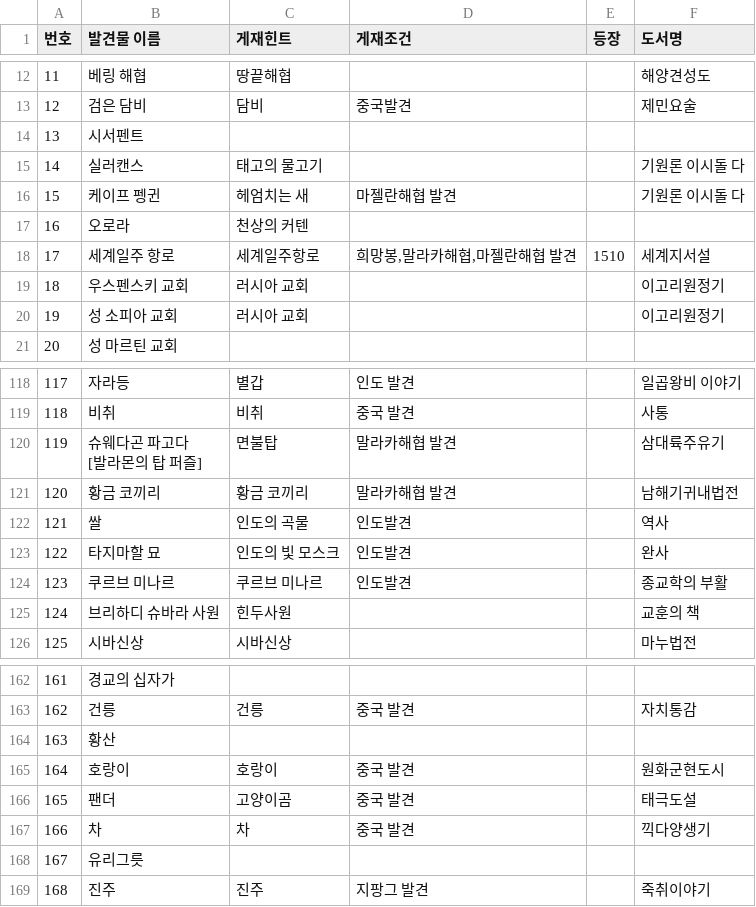
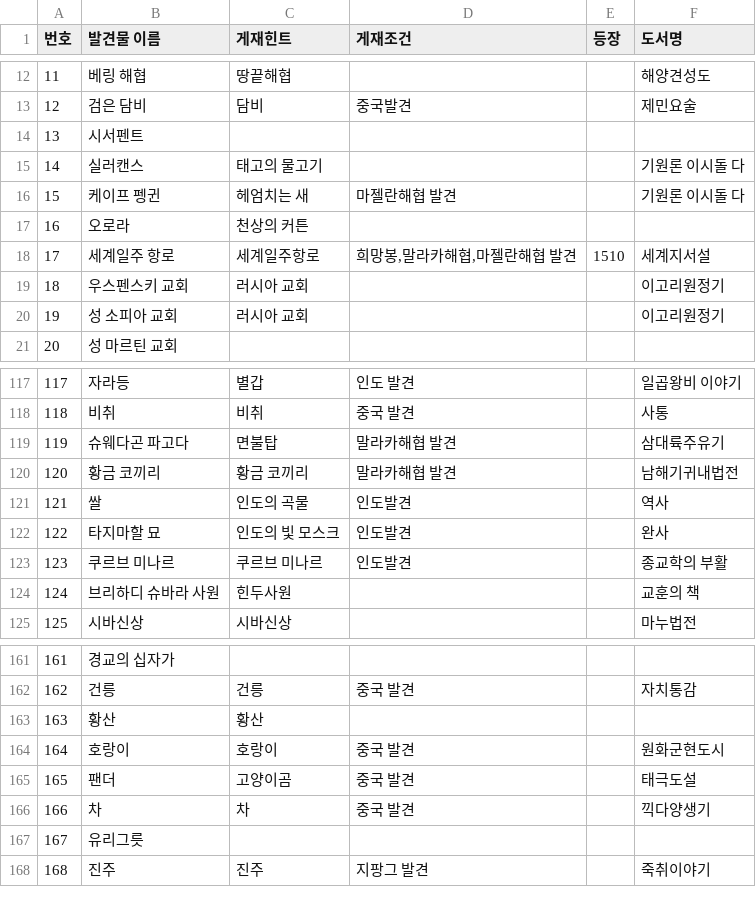
Before and after one commit to Kyeongrok/cds-helper, a CSV file: CdsHelper/발견물힌트.csv, drawn as a sheet; only a part is shown, gaps mark what is left out; addresses are those after the commit; ↵ is a line break in a cell; the diff covers the shown part only; the diff names each change by its address in the sheet, - before the commit and + after, or states it on an @@ line.

```diff
--- a/CdsHelper/발견물힌트.csv
+++ b/CdsHelper/발견물힌트.csv
-C17 (게재힌트): 천상의 커텐
+C17 (게재힌트): 천상의 커튼
-B119 (발견물 이름): 슈웨다곤 파고다 ↵ [발라몬의 탑 퍼즐]
+B119 (발견물 이름): 슈웨다곤 파고다
-C163 (게재힌트): (empty)
+C163 (게재힌트): 황산
```
Also changed, not shown: 2 removed rows, 10 edited cells and row numbers in column A elsewhere in this file, 3 other files.
